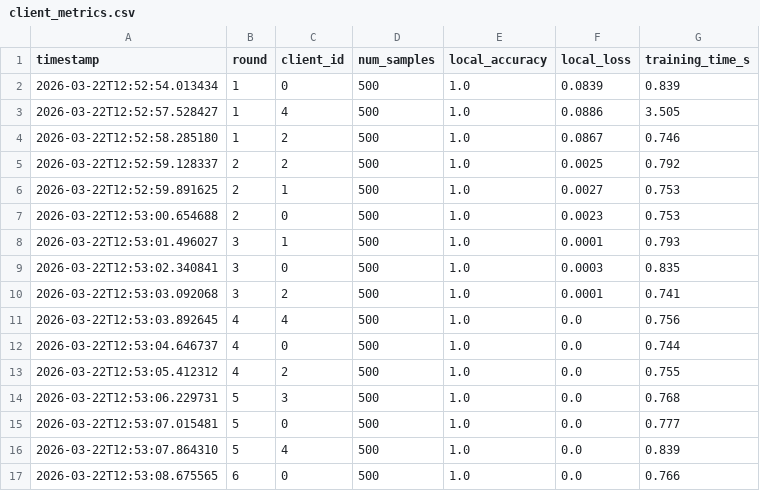
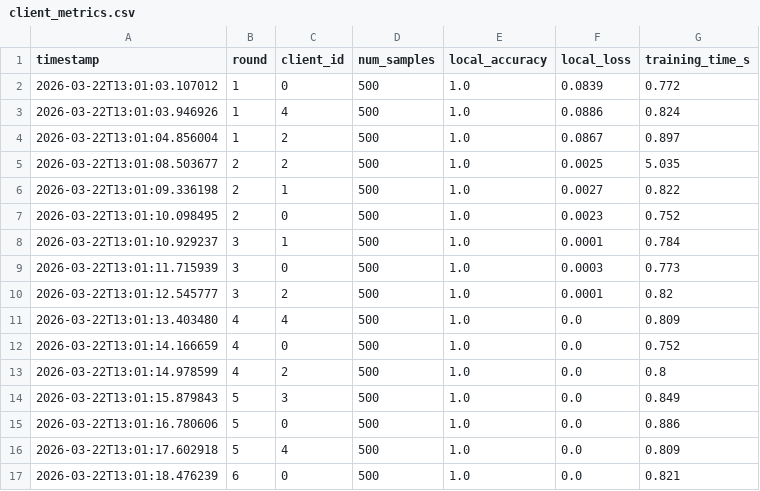
Before and after one commit to NivedhaJD/FedTransformer, a CSV file: logs/client_metrics.csv, drawn as a sheet; only a part is shown; the diff covers the shown part only.

```diff
--- a/logs/client_metrics.csv
+++ b/logs/client_metrics.csv
@@ -1,17 +1,17 @@
 timestamp,round,client_id,num_samples,local_accuracy,local_loss,training_time_s
-2026-03-22T12:52:54.013434,1,0,500,1.0,0.0839,0.839
-2026-03-22T12:52:57.528427,1,4,500,1.0,0.0886,3.505
-2026-03-22T12:52:58.285180,1,2,500,1.0,0.0867,0.746
-2026-03-22T12:52:59.128337,2,2,500,1.0,0.0025,0.792
-2026-03-22T12:52:59.891625,2,1,500,1.0,0.0027,0.753
-2026-03-22T12:53:00.654688,2,0,500,1.0,0.0023,0.753
-2026-03-22T12:53:01.496027,3,1,500,1.0,0.0001,0.793
-2026-03-22T12:53:02.340841,3,0,500,1.0,0.0003,0.835
-2026-03-22T12:53:03.092068,3,2,500,1.0,0.0001,0.741
-2026-03-22T12:53:03.892645,4,4,500,1.0,0.0,0.756
-2026-03-22T12:53:04.646737,4,0,500,1.0,0.0,0.744
-2026-03-22T12:53:05.412312,4,2,500,1.0,0.0,0.755
-2026-03-22T12:53:06.229731,5,3,500,1.0,0.0,0.768
-2026-03-22T12:53:07.015481,5,0,500,1.0,0.0,0.777
-2026-03-22T12:53:07.864310,5,4,500,1.0,0.0,0.839
-2026-03-22T12:53:08.675565,6,0,500,1.0,0.0,0.766
+2026-03-22T13:01:03.107012,1,0,500,1.0,0.0839,0.772
+2026-03-22T13:01:03.946926,1,4,500,1.0,0.0886,0.824
+2026-03-22T13:01:04.856004,1,2,500,1.0,0.0867,0.897
+2026-03-22T13:01:08.503677,2,2,500,1.0,0.0025,5.035
+2026-03-22T13:01:09.336198,2,1,500,1.0,0.0027,0.822
+2026-03-22T13:01:10.098495,2,0,500,1.0,0.0023,0.752
+2026-03-22T13:01:10.929237,3,1,500,1.0,0.0001,0.784
+2026-03-22T13:01:11.715939,3,0,500,1.0,0.0003,0.773
+2026-03-22T13:01:12.545777,3,2,500,1.0,0.0001,0.82
+2026-03-22T13:01:13.403480,4,4,500,1.0,0.0,0.809
+2026-03-22T13:01:14.166659,4,0,500,1.0,0.0,0.752
+2026-03-22T13:01:14.978599,4,2,500,1.0,0.0,0.8
+2026-03-22T13:01:15.879843,5,3,500,1.0,0.0,0.849
+2026-03-22T13:01:16.780606,5,0,500,1.0,0.0,0.886
+2026-03-22T13:01:17.602918,5,4,500,1.0,0.0,0.809
+2026-03-22T13:01:18.476239,6,0,500,1.0,0.0,0.821
```
Also changed, not shown: 7 removed rows and 14 edited cells elsewhere in this file, logs/global_metrics.csv, logs/round_summary.csv.
